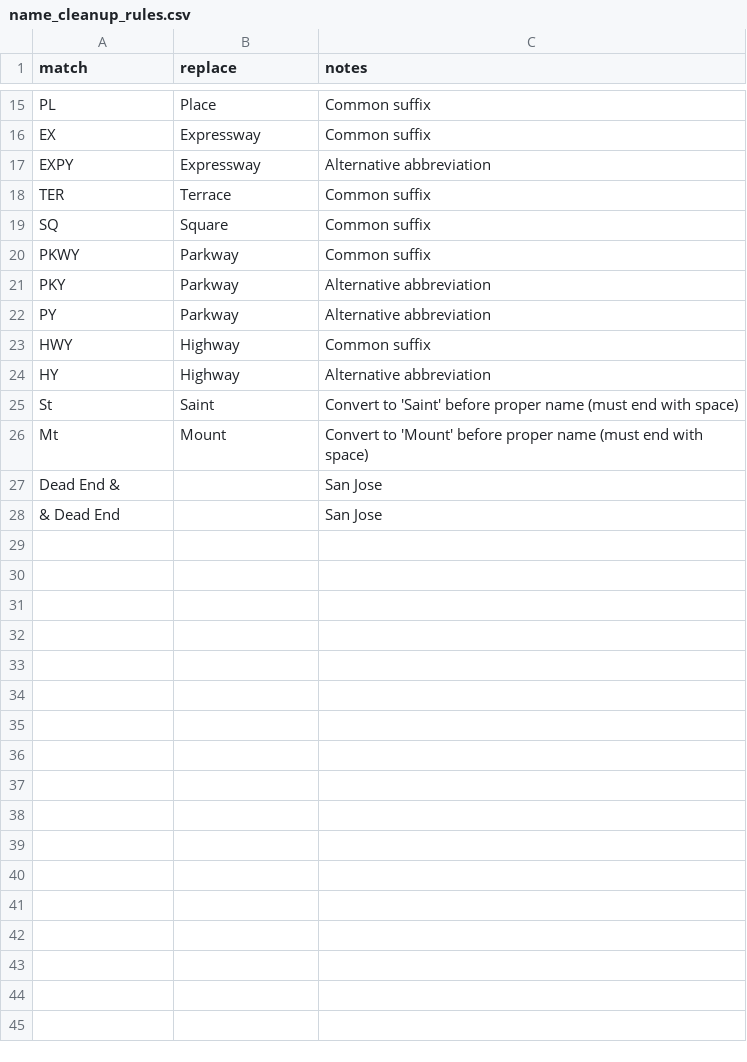
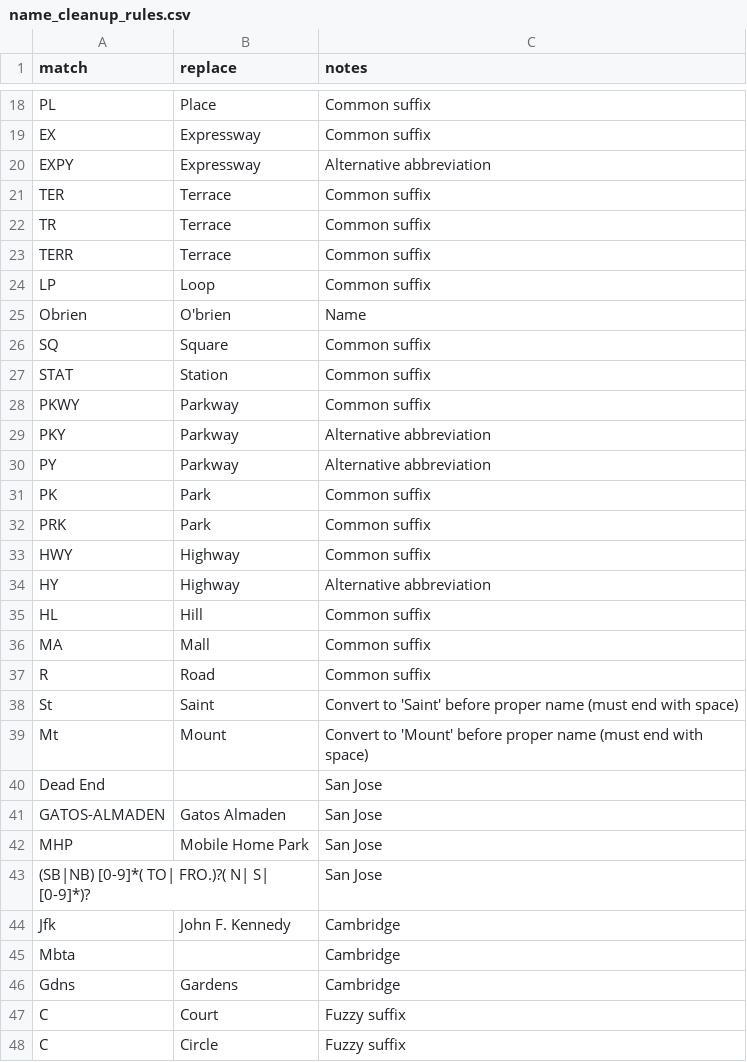
Before and after one commit to hungkitwchiu/nominatim-geocoding, a CSV file: name_cleanup_rules.csv, drawn as a sheet; only a part is shown, gaps mark what is left out; the diff covers the shown part only.

Commit message:
Add files via upload

```diff
--- a/name_cleanup_rules.csv
+++ b/name_cleanup_rules.csv
@@ -18,3 +21,8 @@ EXPY,Expressway,Alternative abbreviation
 TER,Terrace,Common suffix
+TR,Terrace,Common suffix
+TERR,Terrace,Common suffix
+LP,Loop,Common suffix
+Obrien,O'brien,Name
 SQ,Square,Common suffix
+STAT,Station,Common suffix
 PKWY,Parkway,Common suffix
@@ -22,7 +30,19 @@ PKY,Parkway,Alternative abbreviation
 PY,Parkway,Alternative abbreviation
+PK,Park,Common suffix
+PRK,Park,Common suffix
 HWY,Highway,Common suffix
 HY,Highway,Alternative abbreviation
+HL,Hill,Common suffix
+MA,Mall,Common suffix
+R,Road,Common suffix
 St,Saint ,"Convert to 'Saint' before proper name (must end with space)"
 Mt,Mount ,"Convert to 'Mount' before proper name (must end with space)"
-Dead End &,,San Jose
-& Dead End,,San Jose
+Dead End,,San Jose
+GATOS-ALMADEN,Gatos Almaden,San Jose
+MHP,Mobile Home Park,San Jose
+(SB|NB) [0-9]*( TO| FRO.)?( N| S| [0-9]*)?,,San Jose
+Jfk,John F. Kennedy,Cambridge
+Mbta,,Cambridge
+Gdns,Gardens,Cambridge
+C,Court,Fuzzy suffix
+C,Circle,Fuzzy suffix
```
Also changed, not shown: 7 added rows elsewhere in this file.
